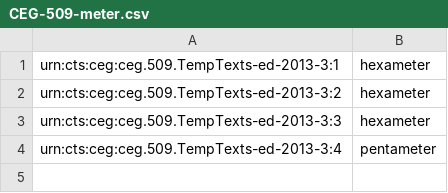
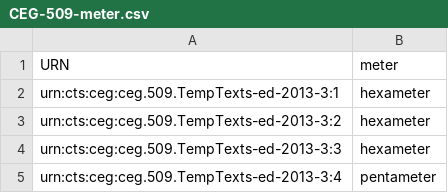
Before and after one commit to Marie-ClaireBeaulieu/MetricalInscriptions, a CSV file: CEG-509-meter.csv, drawn as a sheet; the diff names each change by its address in the sheet, - before the commit and + after, or states it on an @@ line.

Commit message:
Update CEG-509-meter.csv

```diff
--- a/CEG-509-meter.csv
+++ b/CEG-509-meter.csv
+row 1: URN | meter
```
